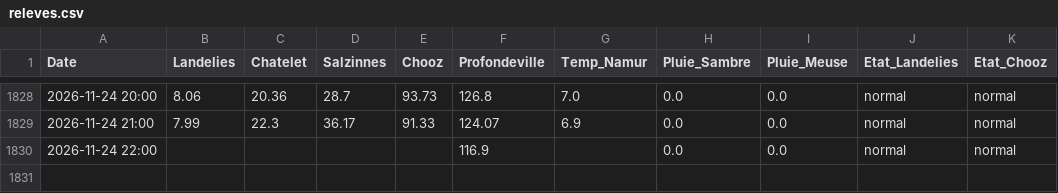
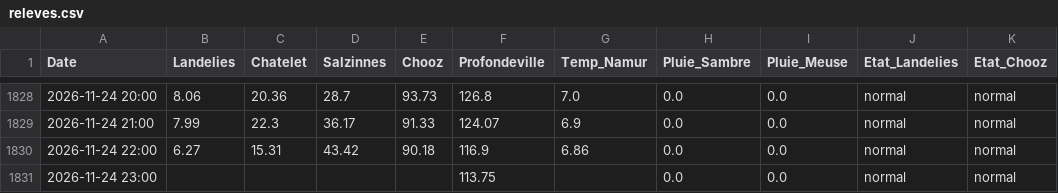
Before and after one commit to clem-tried-it/Guide-peche, a CSV file: data/releves.csv, drawn as a sheet; only a part is shown, gaps mark what is left out.

```diff
--- a/data/releves.csv
+++ b/data/releves.csv
@@ -1829,2 +1829,3 @@ Date,Landelies,Chatelet,Salzinnes,Chooz,Profondeville,Temp_Namur,Pluie_Sambre,Pl
 2026-11-24 21:00,7.99,22.3,36.17,91.33,124.07,6.9,0.0,0.0,normal,normal
-2026-11-24 22:00,,,,,116.9,,0.0,0.0,normal,normal
+2026-11-24 22:00,6.27,15.31,43.42,90.18,116.9,6.86,0.0,0.0,normal,normal
+2026-11-24 23:00,,,,,113.75,,0.0,0.0,normal,normal
```
Also changed, not shown: data/historique.csv, data/releves_10j.csv, 1 other file.
